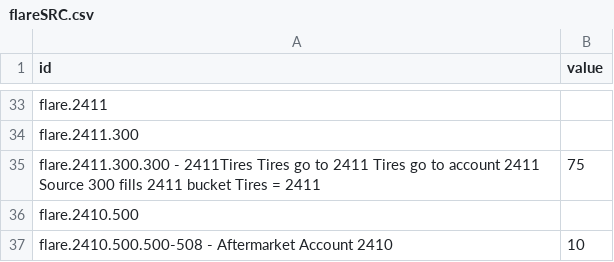
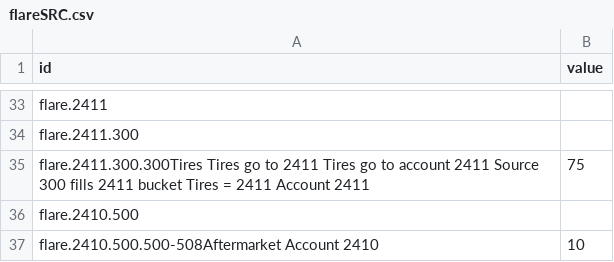
Before and after one commit to JT5RN/PTSREF, a CSV file: flareSRC.csv, drawn as a sheet; only a part is shown, gaps mark what is left out; the diff covers the shown part only.

Commit message:
added ACT
Accounting bubbles

```diff
--- a/flareSRC.csv
+++ b/flareSRC.csv
@@ -34,4 +34,4 @@ flare.2411,
 flare.2411.300,
-flare.2411.300.300 - 2411Tires Tires go to 2411 Tires go to account 2411  Source 300 fills 2411 bucket Tires = 2411,75
+flare.2411.300.300Tires Tires go to 2411 Tires go to account 2411  Source 300 fills 2411 bucket Tires = 2411 Account 2411,75
 flare.2410.500,
-flare.2410.500.500-508 - Aftermarket Account 2410,10
+flare.2410.500.500-508Aftermarket Account 2410,10
```
Also changed, not shown: 3 added rows, 3 removed rows and 11 edited cells elsewhere in this file, 2 other files.
